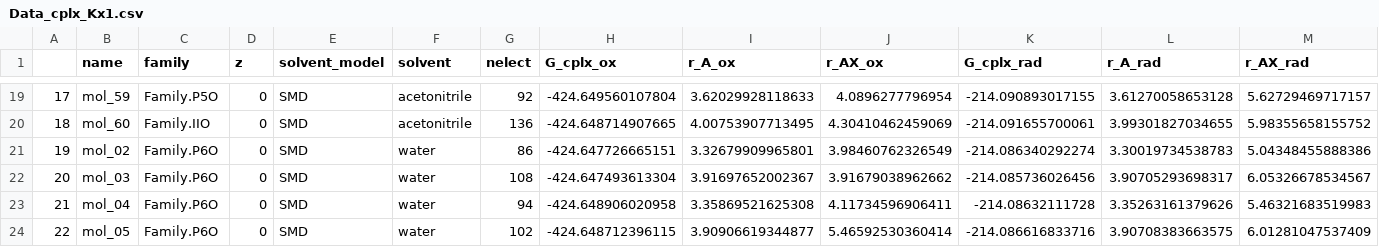
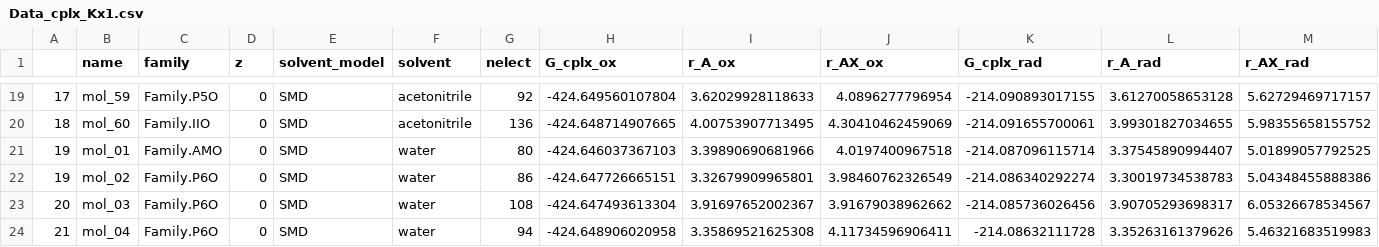
Before and after one commit to pierre-24/publi-ECOBAT-nitroxides, a CSV file: data/Data_cplx_Kx1.csv, drawn as a sheet; only a part is shown, gaps mark what is left out; the shorter side is filled out with more unchanged rows; rows hold the shown columns only; the diff names each change by its address in the sheet, - before the commit and + after, or states it on an @@ line.

```diff
--- a/data/Data_cplx_Kx1.csv
+++ b/data/Data_cplx_Kx1.csv
+row 21: 19 | mol_01 | Family.AMO | 0 | SMD | water | 80 | -424.646037367103 | 3.39890690681966 | 4.0197400967518 | -214.087096115714 | 3.37545890994407 | 5.01899057792525
```
Also changed, not shown: 1 other file.
